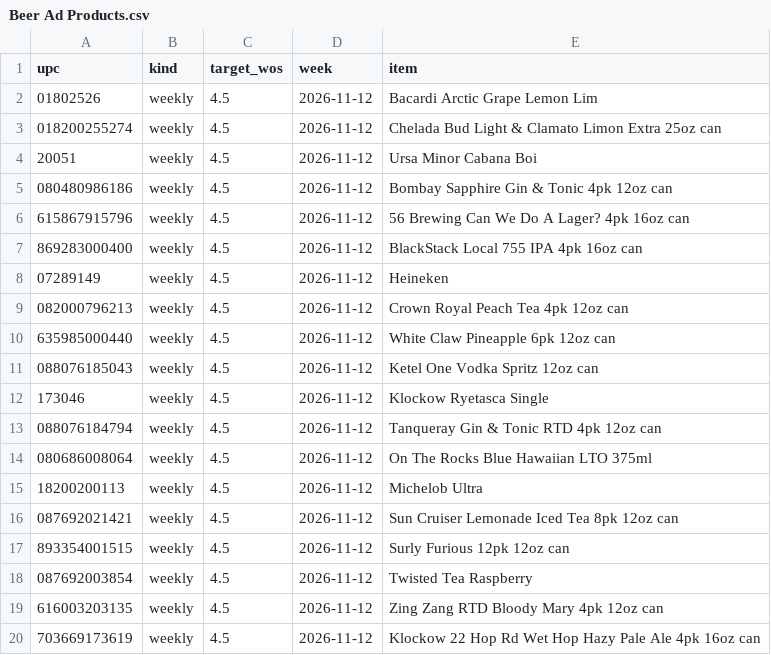
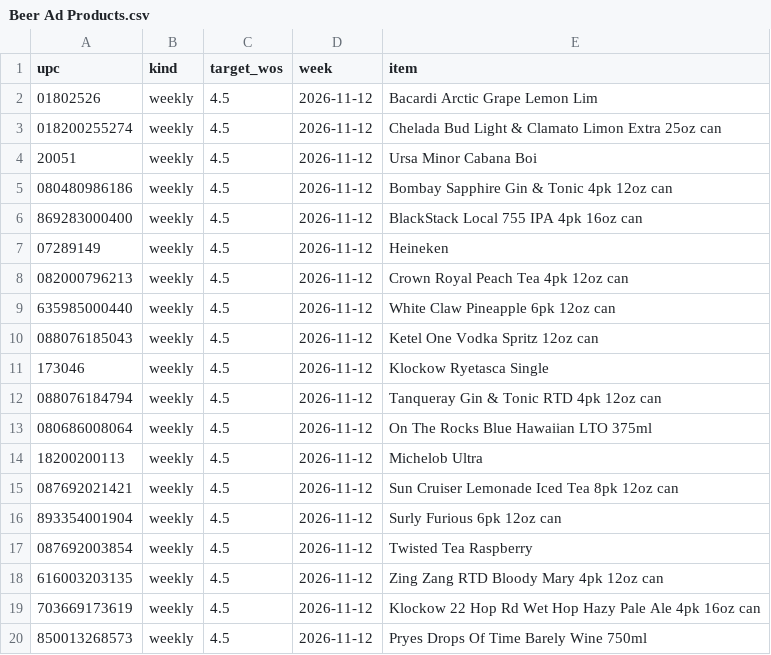
Before and after one commit to Akuklok/thc-dashboard, a CSV file: data/Beer Ad Products.csv, drawn as a sheet; only a part is shown; the shorter side is filled out with more unchanged rows.

Commit message:
auto-update Beer Ad Products.csv

```diff
--- a/data/Beer Ad Products.csv
+++ b/data/Beer Ad Products.csv
@@ -5,3 +5,2 @@ upc,kind,target_wos,week,item
 080480986186,weekly,4.5,2026-11-12,Bombay Sapphire Gin & Tonic 4pk 12oz can
-615867915796,weekly,4.5,2026-11-12,56 Brewing Can We Do A Lager? 4pk 16oz can
 869283000400,weekly,4.5,2026-11-12,BlackStack Local 755 IPA 4pk 16oz can
@@ -16,3 +15,3 @@ upc,kind,target_wos,week,item
 087692021421,weekly,4.5,2026-11-12,Sun Cruiser Lemonade Iced Tea 8pk 12oz can
-893354001515,weekly,4.5,2026-11-12,Surly Furious 12pk 12oz can
+893354001904,weekly,4.5,2026-11-12,Surly Furious 6pk 12oz can
 087692003854,weekly,4.5,2026-11-12,Twisted Tea Raspberry
```
